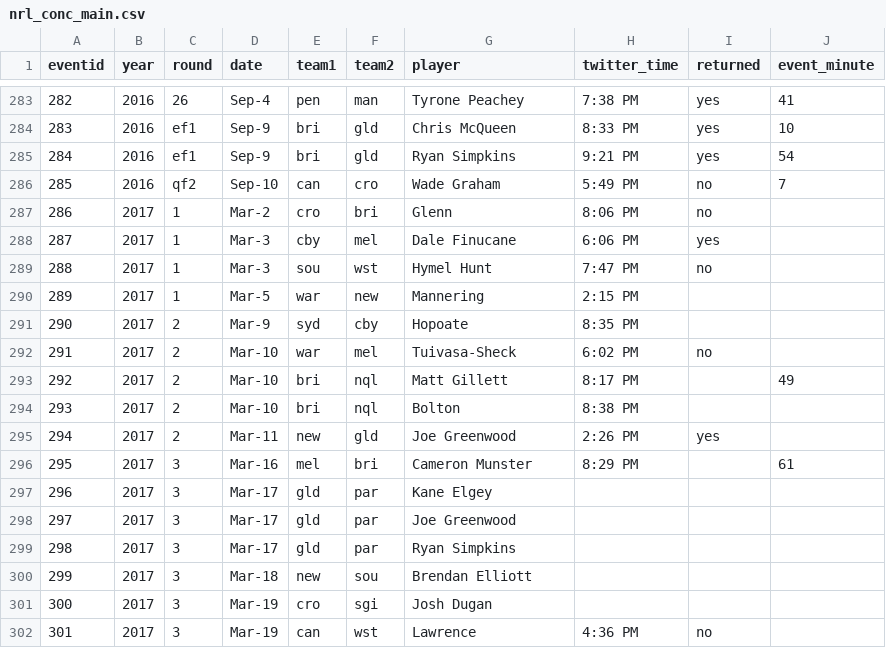
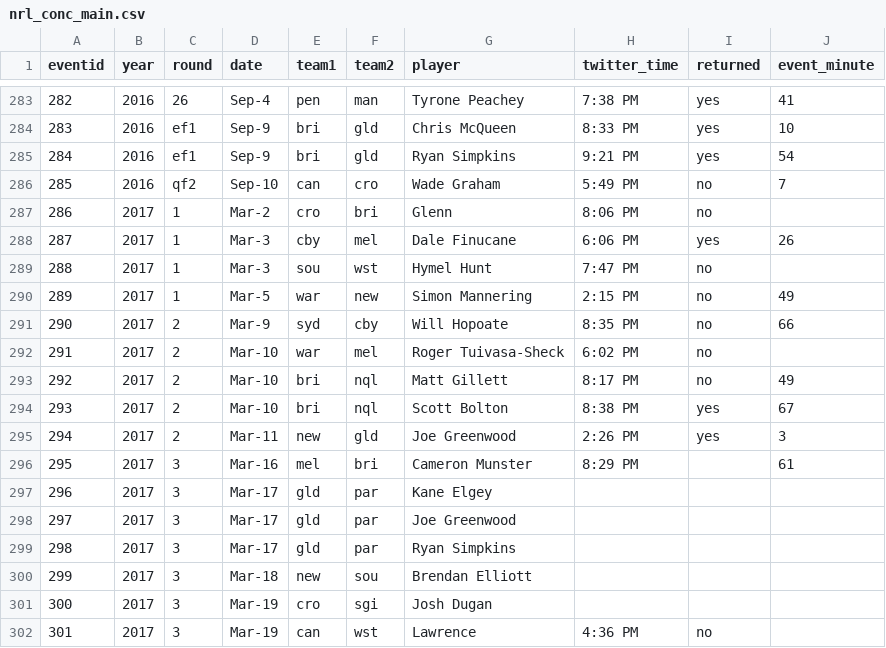
Before and after one commit to thelatemail/nrl_concussion, a CSV file: nrl_conc_main.csv, drawn as a sheet; only a part is shown, gaps mark what is left out.

Commit message:
Update nrl_conc_main.csv
couple more added in 2017 round 1/2

```diff
--- a/nrl_conc_main.csv
+++ b/nrl_conc_main.csv
@@ -287,10 +287,10 @@ eventid,year,round,date,team1,team2,player,twitter_time,returned,event_minute
 286,2017,1,Mar-2,cro,bri,Glenn,8:06 PM,no,
-287,2017,1,Mar-3,cby,mel,Dale Finucane,6:06 PM,yes,
+287,2017,1,Mar-3,cby,mel,Dale Finucane,6:06 PM,yes,26
 288,2017,1,Mar-3,sou,wst,Hymel Hunt,7:47 PM,no,
-289,2017,1,Mar-5,war,new,Mannering,2:15 PM,,
-290,2017,2,Mar-9,syd,cby,Hopoate,8:35 PM,,
-291,2017,2,Mar-10,war,mel,Tuivasa-Sheck,6:02 PM,no,
-292,2017,2,Mar-10,bri,nql,Matt Gillett,8:17 PM,,49
-293,2017,2,Mar-10,bri,nql,Bolton,8:38 PM,,
-294,2017,2,Mar-11,new,gld,Joe Greenwood,2:26 PM,yes,
+289,2017,1,Mar-5,war,new,Simon Mannering,2:15 PM,no,49
+290,2017,2,Mar-9,syd,cby,Will Hopoate,8:35 PM,no,66
+291,2017,2,Mar-10,war,mel,Roger Tuivasa-Sheck,6:02 PM,no,
+292,2017,2,Mar-10,bri,nql,Matt Gillett,8:17 PM,no,49
+293,2017,2,Mar-10,bri,nql,Scott Bolton,8:38 PM,yes,67
+294,2017,2,Mar-11,new,gld,Joe Greenwood,2:26 PM,yes,3
 295,2017,3,Mar-16,mel,bri,Cameron Munster,8:29 PM,,61
```
